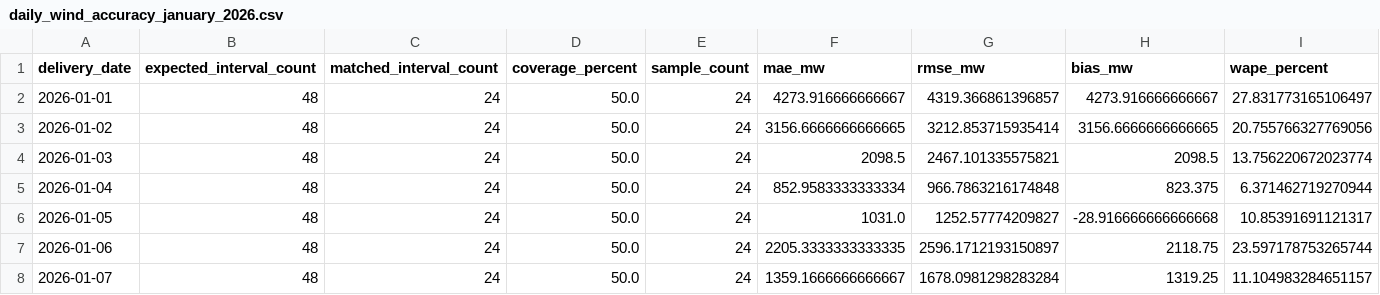
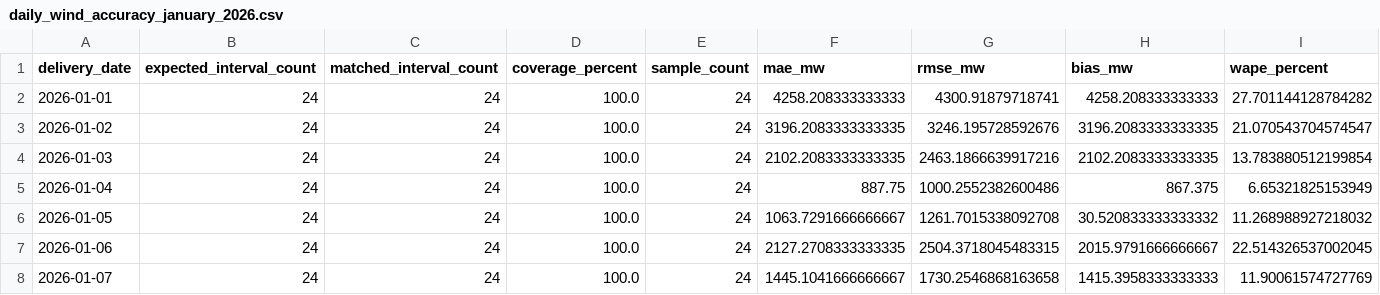
Before and after one commit to mdakram2002/qv7mk2-apk, a CSV file: data/processed/daily_wind_accuracy_january_2026.csv, drawn as a sheet; only a part is shown; the diff covers the shown part only.

Commit message:
fix: align WindLens metrics with hourly forecast resolution

```diff
--- a/data/processed/daily_wind_accuracy_january_2026.csv
+++ b/data/processed/daily_wind_accuracy_january_2026.csv
@@ -1,8 +1,8 @@
 delivery_date,expected_interval_count,matched_interval_count,coverage_percent,sample_count,mae_mw,rmse_mw,bias_mw,wape_percent
-2026-01-01,48,24,50.0,24,4273.916666666667,4319.366861396857,4273.916666666667,27.831773165106497
-2026-01-02,48,24,50.0,24,3156.6666666666665,3212.853715935414,3156.6666666666665,20.755766327769056
-2026-01-03,48,24,50.0,24,2098.5,2467.101335575821,2098.5,13.756220672023774
-2026-01-04,48,24,50.0,24,852.9583333333334,966.7863216174848,823.375,6.371462719270944
-2026-01-05,48,24,50.0,24,1031.0,1252.57774209827,-28.916666666666668,10.85391691121317
-2026-01-06,48,24,50.0,24,2205.3333333333335,2596.1712193150897,2118.75,23.597178753265744
-2026-01-07,48,24,50.0,24,1359.1666666666667,1678.0981298283284,1319.25,11.104983284651157
+2026-01-01,24,24,100.0,24,4258.208333333333,4300.91879718741,4258.208333333333,27.701144128784282
+2026-01-02,24,24,100.0,24,3196.2083333333335,3246.195728592676,3196.2083333333335,21.070543704574547
+2026-01-03,24,24,100.0,24,2102.2083333333335,2463.1866639917216,2102.2083333333335,13.783880512199854
+2026-01-04,24,24,100.0,24,887.75,1000.2552382600486,867.375,6.65321825153949
+2026-01-05,24,24,100.0,24,1063.7291666666667,1261.7015338092708,30.520833333333332,11.268988927218032
+2026-01-06,24,24,100.0,24,2127.2708333333335,2504.3718045483315,2015.9791666666667,22.514326537002045
+2026-01-07,24,24,100.0,24,1445.1041666666667,1730.2546868163658,1415.3958333333333,11.90061574727769
```
Also changed, not shown: 144 edited cells elsewhere in this file, data/processed/monthly_wind_accuracy_january_2026.csv, 21 other files.
